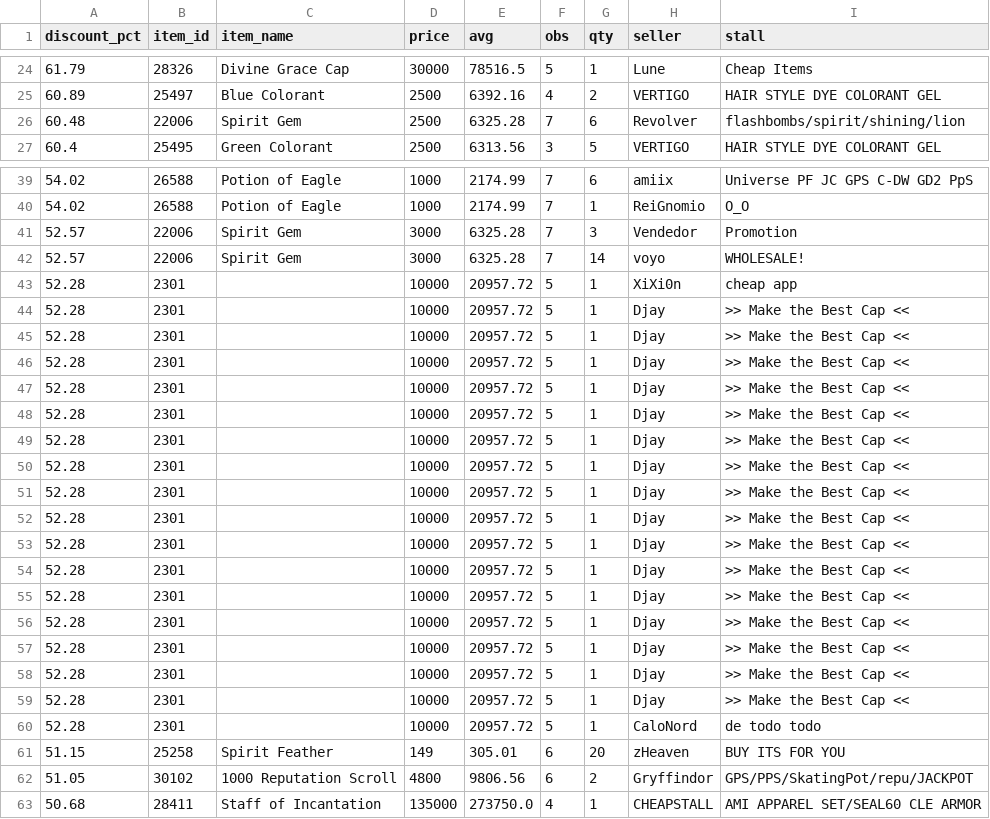
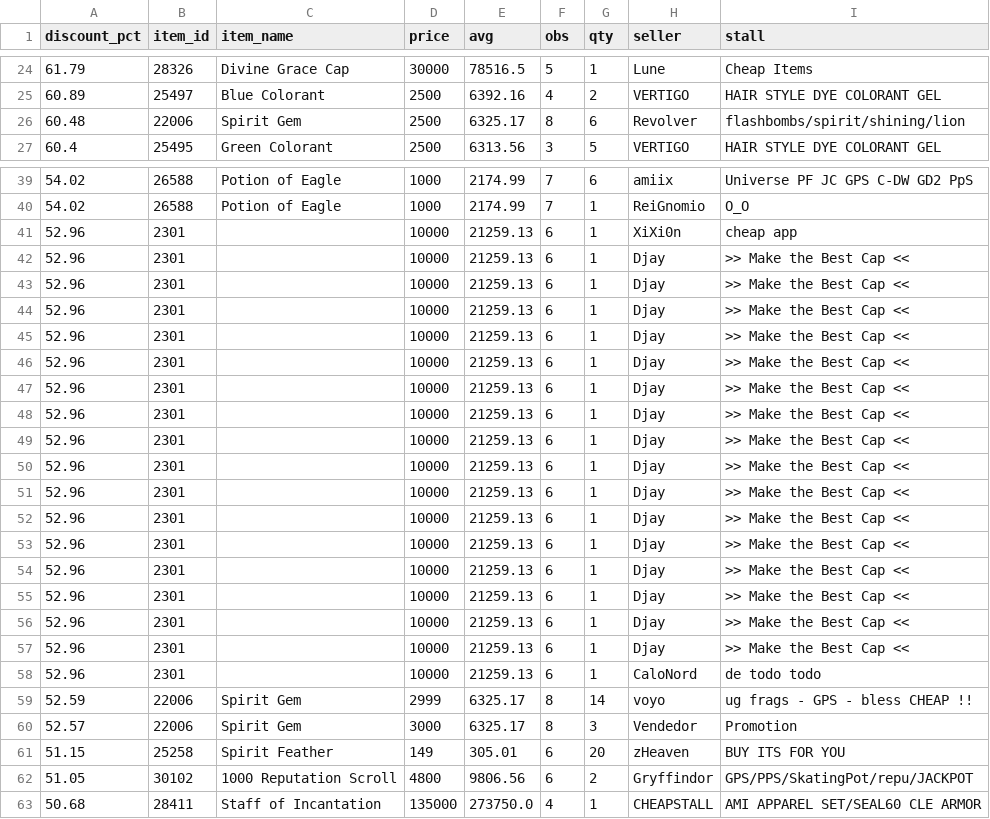
Before and after one commit to Bunencio/moon-discounts, a CSV file: docs/discount_hits_ge_50pct.csv, drawn as a sheet; only a part is shown, gaps mark what is left out.

```diff
--- a/docs/discount_hits_ge_50pct.csv
+++ b/docs/discount_hits_ge_50pct.csv
@@ -25,3 +25,3 @@ discount_pct,item_id,item_name,price,avg,obs,qty,seller,stall
 60.89,25497,Blue Colorant,2500,6392.16,4,2,VERTIGO,HAIR  STYLE DYE COLORANT GEL
-60.48,22006,Spirit Gem,2500,6325.28,7,6,Revolver,flashbombs/spirit/shining/lion
+60.48,22006,Spirit Gem,2500,6325.17,8,6,Revolver,flashbombs/spirit/shining/lion
 60.4,25495,Green Colorant,2500,6313.56,3,5,VERTIGO,HAIR  STYLE DYE COLORANT GEL
@@ -40,22 +40,22 @@ discount_pct,item_id,item_name,price,avg,obs,qty,seller,stall
 54.02,26588,Potion of Eagle,1000,2174.99,7,1,ReiGnomio,O_O
-52.57,22006,Spirit Gem,3000,6325.28,7,3,Vendedor,Promotion
-52.57,22006,Spirit Gem,3000,6325.28,7,14,voyo,WHOLESALE!
-52.28,2301,,10000,20957.72,5,1,XiXi0n,cheap app
-52.28,2301,,10000,20957.72,5,1,Djay,>> Make the Best Cap <<
-52.28,2301,,10000,20957.72,5,1,Djay,>> Make the Best Cap <<
-52.28,2301,,10000,20957.72,5,1,Djay,>> Make the Best Cap <<
-52.28,2301,,10000,20957.72,5,1,Djay,>> Make the Best Cap <<
-52.28,2301,,10000,20957.72,5,1,Djay,>> Make the Best Cap <<
-52.28,2301,,10000,20957.72,5,1,Djay,>> Make the Best Cap <<
-52.28,2301,,10000,20957.72,5,1,Djay,>> Make the Best Cap <<
-52.28,2301,,10000,20957.72,5,1,Djay,>> Make the Best Cap <<
-52.28,2301,,10000,20957.72,5,1,Djay,>> Make the Best Cap <<
-52.28,2301,,10000,20957.72,5,1,Djay,>> Make the Best Cap <<
-52.28,2301,,10000,20957.72,5,1,Djay,>> Make the Best Cap <<
-52.28,2301,,10000,20957.72,5,1,Djay,>> Make the Best Cap <<
-52.28,2301,,10000,20957.72,5,1,Djay,>> Make the Best Cap <<
-52.28,2301,,10000,20957.72,5,1,Djay,>> Make the Best Cap <<
-52.28,2301,,10000,20957.72,5,1,Djay,>> Make the Best Cap <<
-52.28,2301,,10000,20957.72,5,1,Djay,>> Make the Best Cap <<
-52.28,2301,,10000,20957.72,5,1,CaloNord,de todo todo
+52.96,2301,,10000,21259.13,6,1,XiXi0n,cheap app
+52.96,2301,,10000,21259.13,6,1,Djay,>> Make the Best Cap <<
+52.96,2301,,10000,21259.13,6,1,Djay,>> Make the Best Cap <<
+52.96,2301,,10000,21259.13,6,1,Djay,>> Make the Best Cap <<
+52.96,2301,,10000,21259.13,6,1,Djay,>> Make the Best Cap <<
+52.96,2301,,10000,21259.13,6,1,Djay,>> Make the Best Cap <<
+52.96,2301,,10000,21259.13,6,1,Djay,>> Make the Best Cap <<
+52.96,2301,,10000,21259.13,6,1,Djay,>> Make the Best Cap <<
+52.96,2301,,10000,21259.13,6,1,Djay,>> Make the Best Cap <<
+52.96,2301,,10000,21259.13,6,1,Djay,>> Make the Best Cap <<
+52.96,2301,,10000,21259.13,6,1,Djay,>> Make the Best Cap <<
+52.96,2301,,10000,21259.13,6,1,Djay,>> Make the Best Cap <<
+52.96,2301,,10000,21259.13,6,1,Djay,>> Make the Best Cap <<
+52.96,2301,,10000,21259.13,6,1,Djay,>> Make the Best Cap <<
+52.96,2301,,10000,21259.13,6,1,Djay,>> Make the Best Cap <<
+52.96,2301,,10000,21259.13,6,1,Djay,>> Make the Best Cap <<
+52.96,2301,,10000,21259.13,6,1,Djay,>> Make the Best Cap <<
+52.96,2301,,10000,21259.13,6,1,CaloNord,de todo todo
+52.59,22006,Spirit Gem,2999,6325.17,8,14,voyo,ug frags - GPS - bless CHEAP !!
+52.57,22006,Spirit Gem,3000,6325.17,8,3,Vendedor,Promotion
 51.15,25258,Spirit Feather,149,305.01,6,20,zHeaven,BUY ITS FOR YOU
```
Also changed, not shown: docs/profit_hits_ge_20000.csv.
